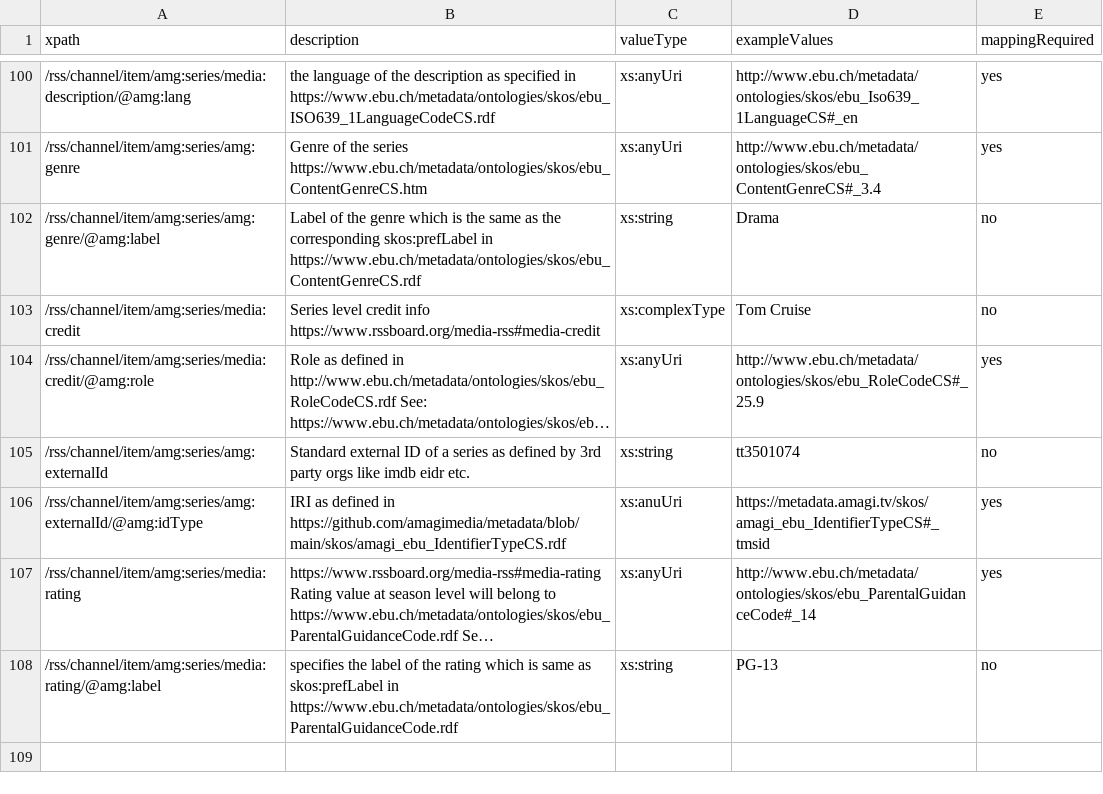
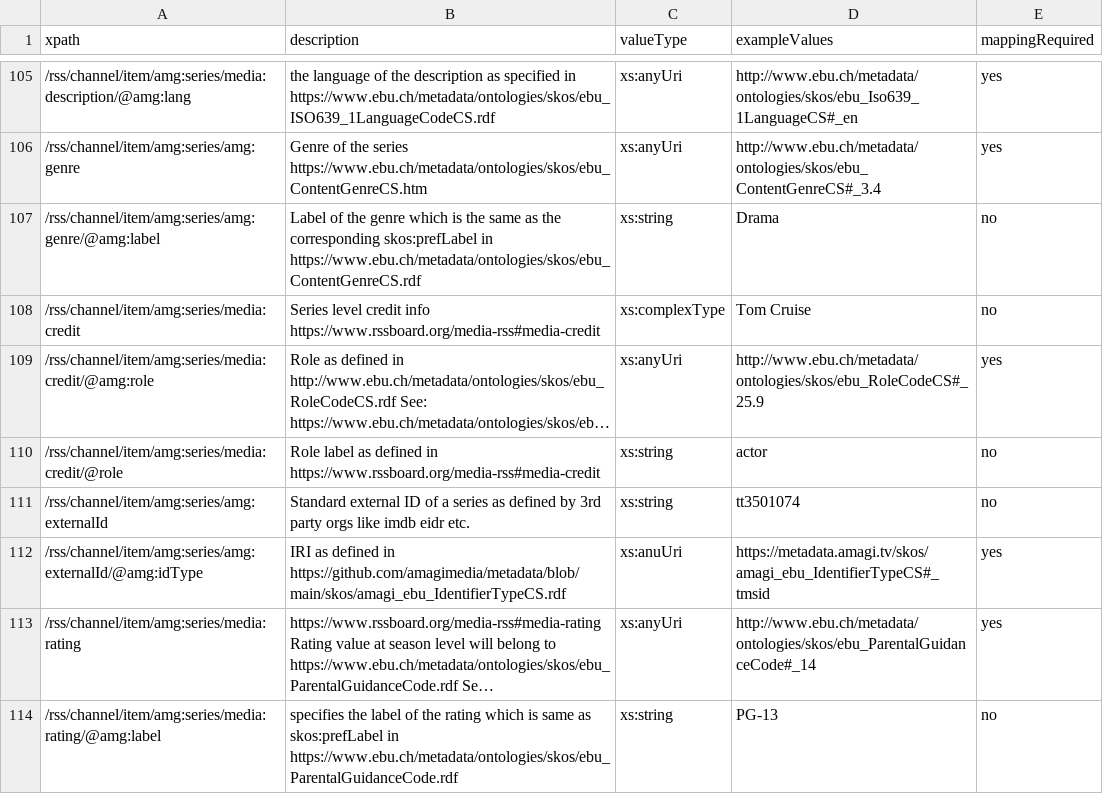
Before and after one commit to amagimedia/metadata, a CSV file: amgrss_schemas/amgrss_xpaths_description.csv, drawn as a sheet; only a part is shown, gaps mark what is left out; long unchanged cells end in …; the diff covers the shown part only; the diff names each change by its address in the sheet, - before the commit and + after, or states it on an @@ line.

Commit message:
issues #27 and #21 addressed

```diff
--- a/amgrss_schemas/amgrss_xpaths_description.csv
+++ b/amgrss_schemas/amgrss_xpaths_description.csv
+row 110: /rss/channel/item/amg:series/media:credit/@role | Role label as defined in https://www.rssboard.org/media-rss#media-credit | xs:string | actor | no
```
Also changed, not shown: 8 added rows elsewhere in this file.
